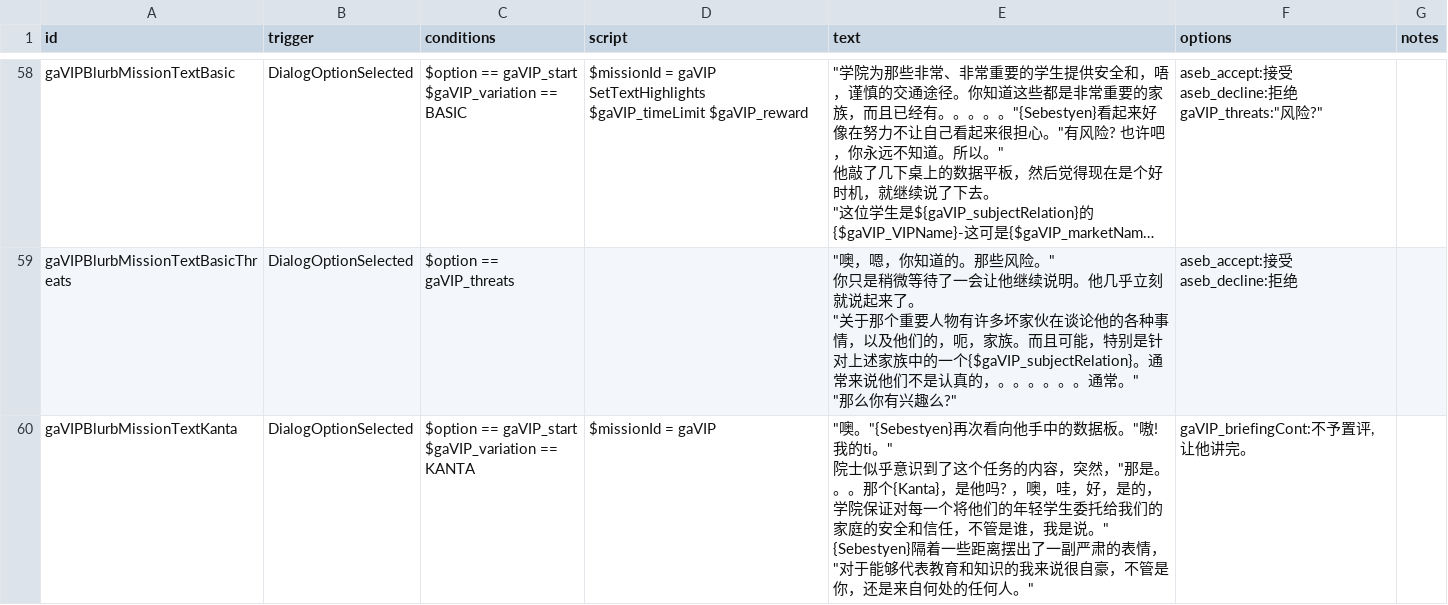
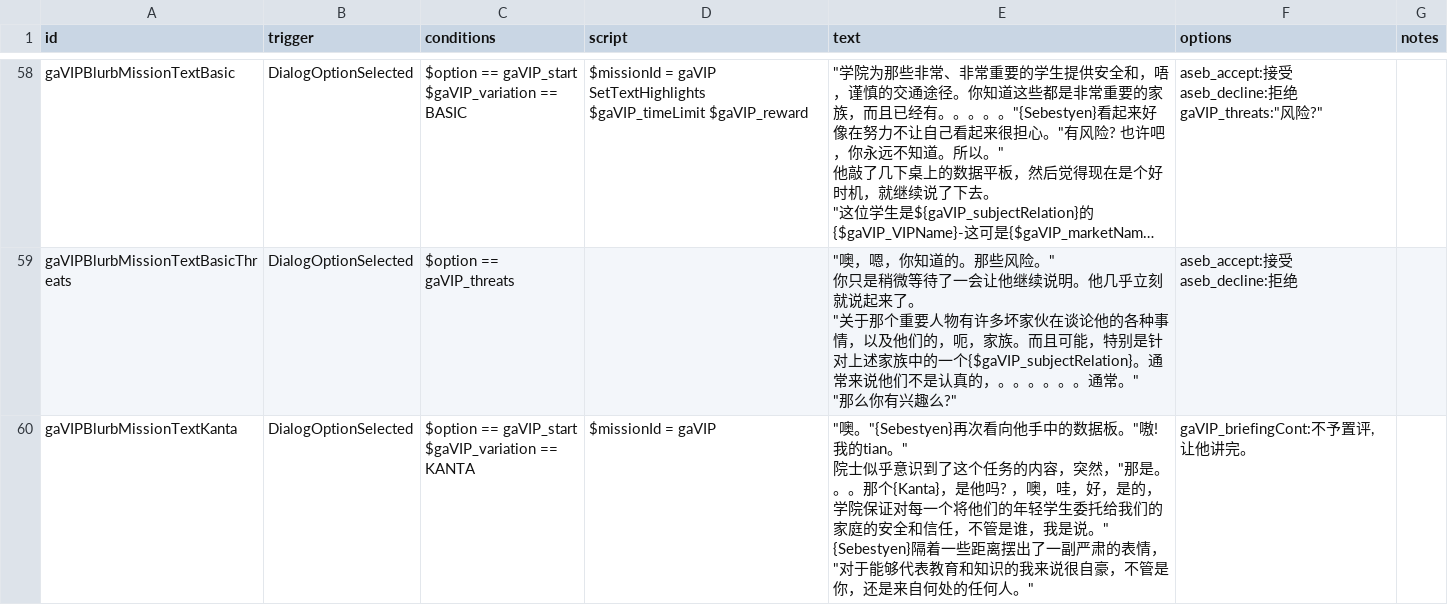
Before and after one commit to TruthOriginem/Starsector-0951-Localization, a CSV file: localization/data/campaign/rules分段/rules 2997-3255_03.csv, drawn as a sheet; only a part is shown, gaps mark what is left out; long unchanged cells end in …; the diff covers the shown part only.

Commit message:
Add files via upload

```diff
--- a/localization/data/campaign/rules分段/rules 2997-3255_03.csv
+++ b/localization/data/campaign/rules分段/rules 2997-3255_03.csv
@@ -252,7 +252,7 @@ gaVIPBlurbMissionTextBasicThreats,DialogOptionSelected,$option == gaVIP_threats,
 aseb_decline:拒绝",
-gaVIPBlurbMissionTextKanta,DialogOptionSelected,"$option == gaVIP_start
-$gaVIP_variation == KANTA",$missionId = gaVIP,"""噢。""{Sebestyen}再次看向他手中的数据板。""嗷! 我的ti。""
-
-院士似乎意识到了这个任务的内容，突然，""那是。。。那个{Kanta}，是他吗? ，噢，哇，好，是的，学院保证对每一个将他们的年轻学生委托给我们的家庭的安全和信任，不管是谁，我是说。""
-
-{Sebestyen}隔着一些距离摆出了一副严肃的表情，""对于能够代表教育和知识的我来说很自豪，不管是你，还是来自何处的任何人。""","gaVIP_briefingCont:不予置评, 让他讲完。",
+gaVIPBlurbMissionTextKanta,DialogOptionSelected,"$option == gaVIP_start
+$gaVIP_variation == KANTA",$missionId = gaVIP,"""噢。""{Sebestyen}再次看向他手中的数据板。""嗷! 我的tian。""
+
+院士似乎意识到了这个任务的内容，突然，""那是。。。那个{Kanta}，是他吗? ，噢，哇，好，是的，学院保证对每一个将他们的年轻学生委托给我们的家庭的安全和信任，不管是谁，我是说。""
+
+{Sebestyen}隔着一些距离摆出了一副严肃的表情，""对于能够代表教育和知识的我来说很自豪，不管是你，还是来自何处的任何人。""","gaVIP_briefingCont:不予置评, 让他讲完。",
```
Also changed, not shown: 3 edited cells elsewhere in this file.
